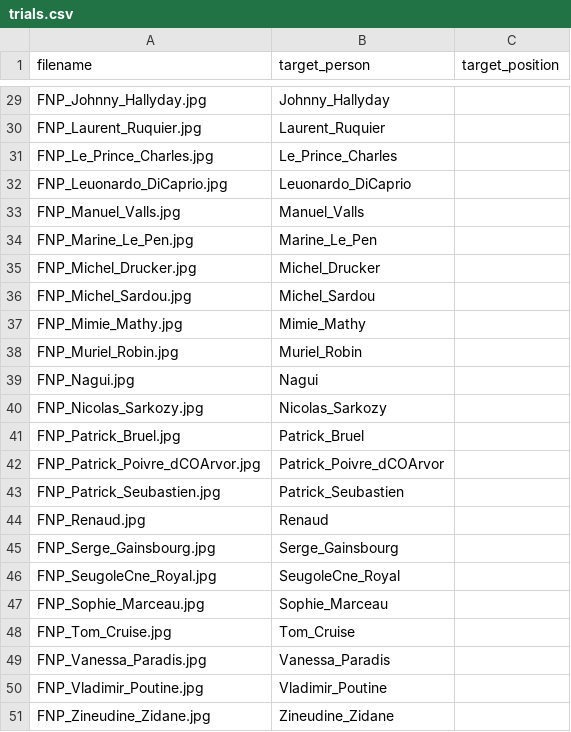
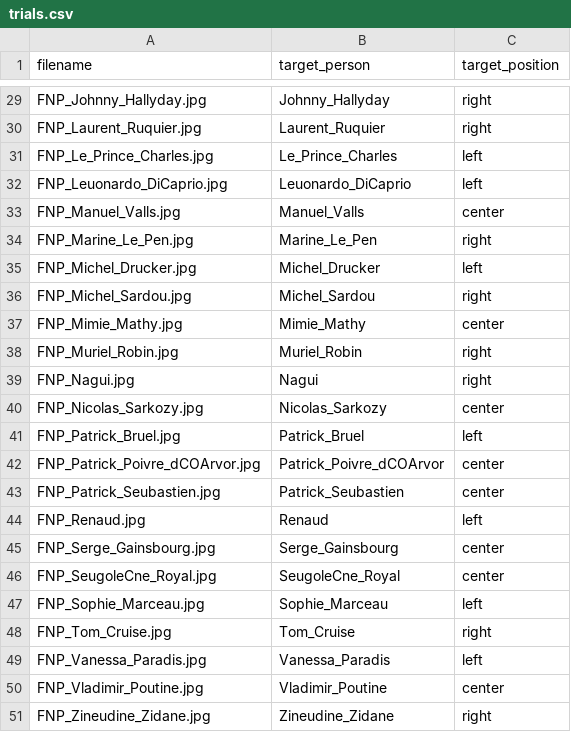
Before and after one commit to Sana7Codes/CogniBattery, a CSV file: stimuli/famous-names-pointing/trials.csv, drawn as a sheet; only a part is shown, gaps mark what is left out; the diff covers the shown part only; the diff names each change by its address in the sheet, - before the commit and + after, or states it on an @@ line.

Commit message:
Add target positions for FFP V1, FFP V2, and FNP from PDF sources
- FFP V1/V2: 41/50 positions extracted via cross-version face matching
  (embedded portrait images matched between V1 and V2; 9 items left blank
   due to low matching confidence — require manual verification)
- FNP: 50/50 positions extracted via PyMuPDF text word-position clustering
  (name cards identified by x-region; all matches score ≥ 0.957)
- Counterbalance: FFP V1 12R/14C/15L, FFP V2 12R/11C/18L, FNP 16R/17C/17L

FFP blank items (manual check needed): AlainDelon, ArnoldSchwarzenegger,
GeorgesBush, JeanReno, JohnnyHallyday, JulietteBinoche, MimieMathy,
Renaud, VanessaParadis

```diff
--- a/stimuli/famous-names-pointing/trials.csv
+++ b/stimuli/famous-names-pointing/trials.csv
-C29:C30 (target_position): (empty)
+C29:C30 (target_position): right
-C31:C32 (target_position): (empty)
+C31:C32 (target_position): left
-C33 (target_position): (empty)
+C33 (target_position): center
-C34 (target_position): (empty)
+C34 (target_position): right
-C35 (target_position): (empty)
+C35 (target_position): left
-C36 (target_position): (empty)
+C36 (target_position): right
-C37 (target_position): (empty)
+C37 (target_position): center
-C38:C39 (target_position): (empty)
+C38:C39 (target_position): right
-C40 (target_position): (empty)
+C40 (target_position): center
-C41 (target_position): (empty)
+C41 (target_position): left
-C42:C43 (target_position): (empty)
+C42:C43 (target_position): center
-C44 (target_position): (empty)
+C44 (target_position): left
-C45:C46 (target_position): (empty)
+C45:C46 (target_position): center
-C47 (target_position): (empty)
+C47 (target_position): left
-C48 (target_position): (empty)
+C48 (target_position): right
-C49 (target_position): (empty)
+C49 (target_position): left
-C50 (target_position): (empty)
+C50 (target_position): center
-C51 (target_position): (empty)
+C51 (target_position): right
```
Also changed, not shown: 27 edited cells elsewhere in this file, stimuli/Famous-face-pointing-V1.jpg/trials.csv, stimuli/Famous-face-pointing-V2/trials.csv.
